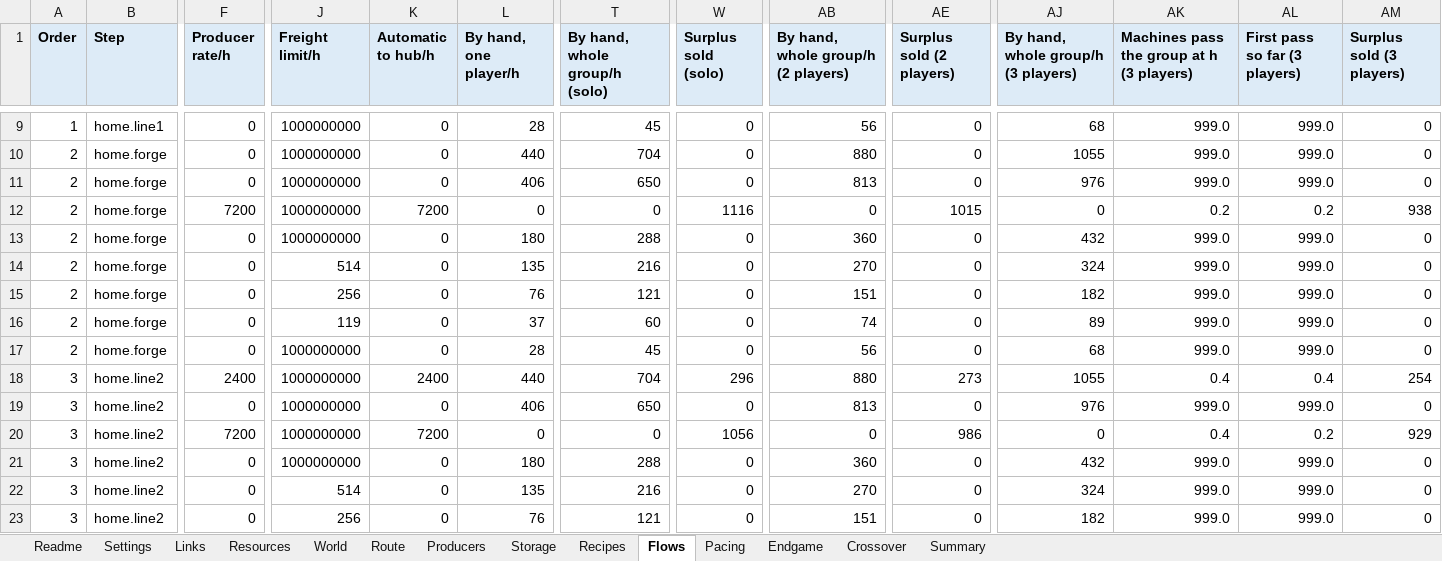
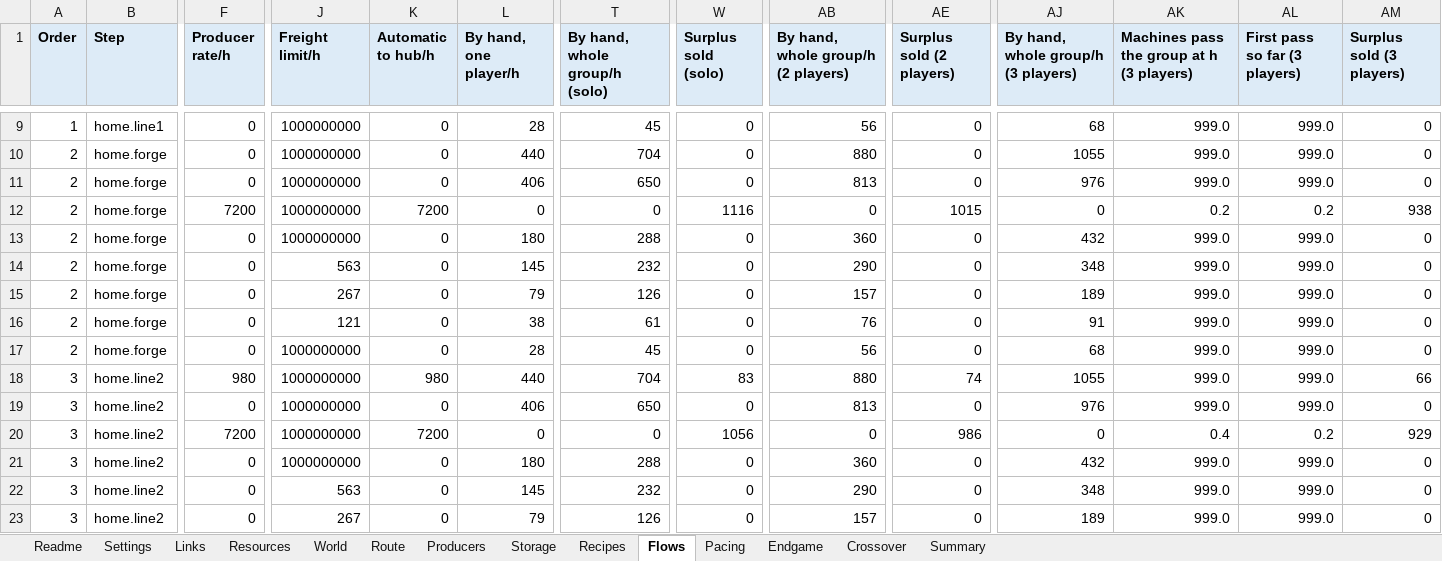
Before and after one commit to matiasfr/boogle, an Excel workbook: docs/economy/economy-model.xlsx, sheet Flows, drawn as a sheet; only a part is shown, gaps mark what is left out; values as stored, in another font and other column widths than the file's, no borders; the diff covers the shown part only; the diff names each change by its address in the sheet, - before the commit and + after, or states it on an @@ line.

Commit message:
Scale economy train service with speed upgrades
Serve DESIGN.md 8 (Enjoyable alone and together) and 11 (Show, do not tell). Pair 20/25/30/40 m/s with 3.5/4.5/5.5/7 m/s2 acceleration, 5/4/3/2 s dwell and 20/15/10/5 s boarding. Share ride and freight formulas with play-sim and mirror them in the spreadsheet, then regenerate all economy outputs.

Validation: npm run check on Node 26 passed all 483 tests and build; focused greybox/economy tests passed 29/29; build-model --check confirms current outputs. No live train tuning changed. No push or ship.

```diff
--- a/docs/economy/economy-model.xlsx (sheet Flows)
+++ b/docs/economy/economy-model.xlsx (sheet Flows)
-J14 (Freight limit/h): 514
+J14 (Freight limit/h): 563
-L14 (By hand, one player/h): 135
+L14 (By hand, one player/h): 145
-T14 (By hand, whole group/h (solo)): 216
+T14 (By hand, whole group/h (solo)): 232
-AB14: 270
+AB14: 290
-AJ14: 324
+AJ14: 348
-J15 (Freight limit/h): 256
+J15 (Freight limit/h): 267
-L15 (By hand, one player/h): 76
+L15 (By hand, one player/h): 79
-T15 (By hand, whole group/h (solo)): 121
+T15 (By hand, whole group/h (solo)): 126
-AB15: 151
+AB15: 157
-AJ15: 182
+AJ15: 189
-J16 (Freight limit/h): 119
+J16 (Freight limit/h): 121
-L16 (By hand, one player/h): 37
+L16 (By hand, one player/h): 38
-T16 (By hand, whole group/h (solo)): 60
+T16 (By hand, whole group/h (solo)): 61
-AB16: 74
+AB16: 76
-AJ16: 89
+AJ16: 91
-F18 (Producer rate/h): 2400
+F18 (Producer rate/h): 980
-K18 (Automatic to hub/h): 2400
+K18 (Automatic to hub/h): 980
-W18 (Surplus sold (solo)): 296
+W18 (Surplus sold (solo)): 83
-AE18 (Surplus sold (2 players)): 273
+AE18 (Surplus sold (2 players)): 74
-AK18: 0.4
+AK18: 999.0
-AL18 (First pass so far (3 players)): 0.4
+AL18 (First pass so far (3 players)): 999.0
-AM18 (Surplus sold (3 players)): 254
+AM18 (Surplus sold (3 players)): 66
-J22 (Freight limit/h): 514
+J22 (Freight limit/h): 563
-L22 (By hand, one player/h): 135
+L22 (By hand, one player/h): 145
-T22 (By hand, whole group/h (solo)): 216
+T22 (By hand, whole group/h (solo)): 232
-AB22: 270
+AB22: 290
-AJ22: 324
+AJ22: 348
-J23 (Freight limit/h): 256
+J23 (Freight limit/h): 267
-L23 (By hand, one player/h): 76
+L23 (By hand, one player/h): 79
-T23 (By hand, whole group/h (solo)): 121
+T23 (By hand, whole group/h (solo)): 126
-AB23: 151
+AB23: 157
-AJ23: 182
+AJ23: 189
```
Also changed, not shown: 629 edited cells elsewhere in this sheet, sheet Pacing, sheet Settings, sheet Endgame, sheet Summary, sheet Crossover, sheet Route, 2 more sheets, formulas that keep their value, 10 other files.
